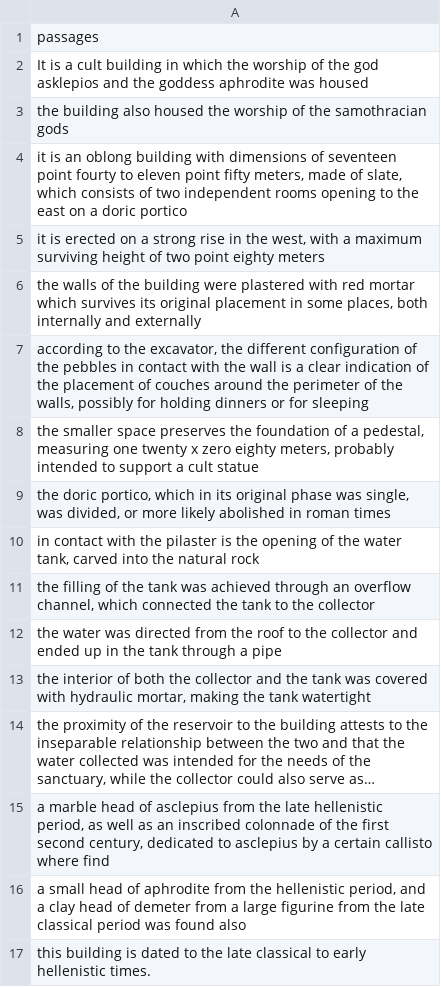
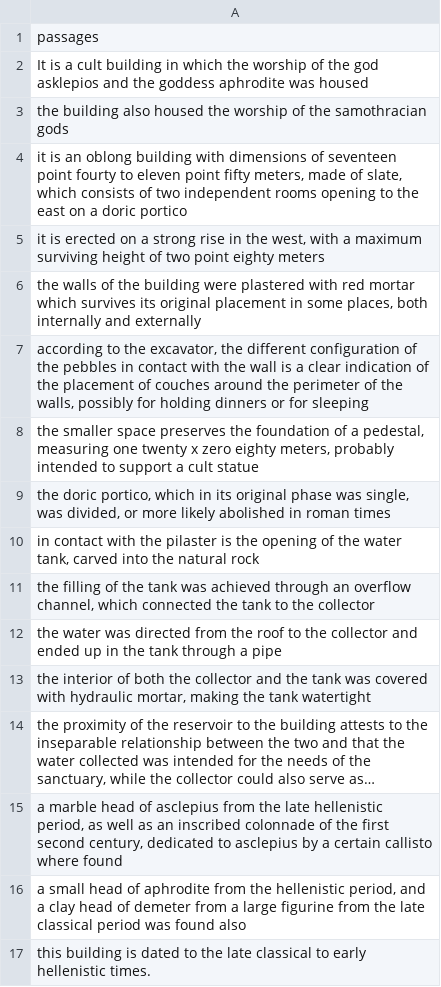
Before and after one commit to VasilisMpletsos/ArcheologyGuide, a CSV file: data/building1_passages.csv, drawn as a sheet; long unchanged cells end in …; the diff names each change by its address in the sheet, - before the commit and + after, or states it on an @@ line.

```diff
--- a/data/building1_passages.csv
+++ b/data/building1_passages.csv
-A15: …callisto where find
+A15: …callisto where found
```
Also changed, not shown: data/building3_passages.csv, 11 other files.
